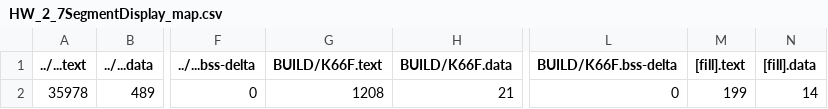
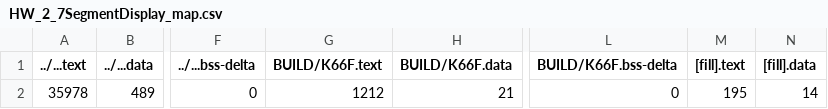
Before and after one commit to GakuSenDeSu/HW_2, a CSV file: HW_2_7SegmentDisplay/BUILD/K66F/GCC_ARM/HW_2_7SegmentDisplay_map.csv, drawn as a sheet; only a part is shown, gaps mark what is left out; the diff names each change by its address in the sheet, - before the commit and + after, or states it on an @@ line.

```diff
--- a/HW_2_7SegmentDisplay/BUILD/K66F/GCC_ARM/HW_2_7SegmentDisplay_map.csv
+++ b/HW_2_7SegmentDisplay/BUILD/K66F/GCC_ARM/HW_2_7SegmentDisplay_map.csv
-G2 (BUILD/K66F.text): 1208
+G2 (BUILD/K66F.text): 1212
-M2 ([fill].text): 199
+M2 ([fill].text): 195
```
Also changed, not shown: 9 other files.
